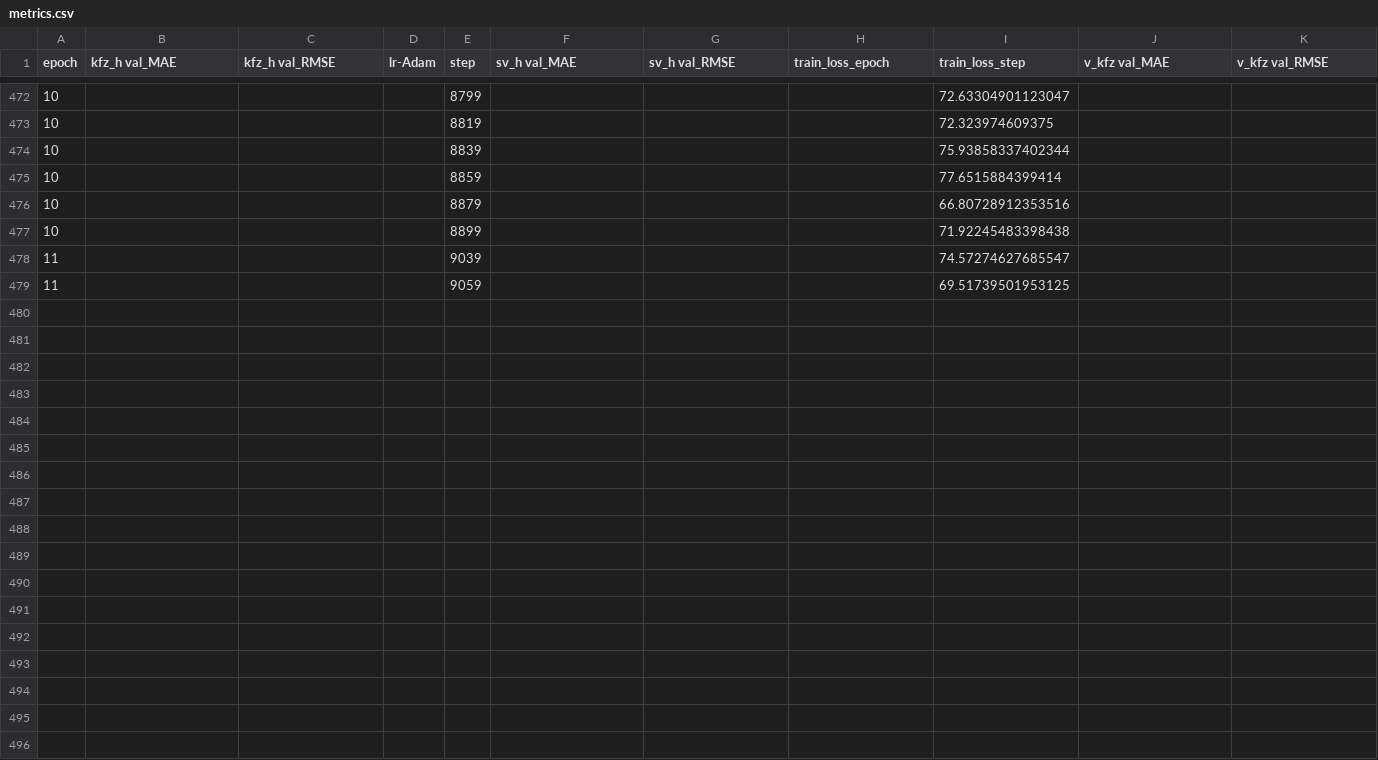
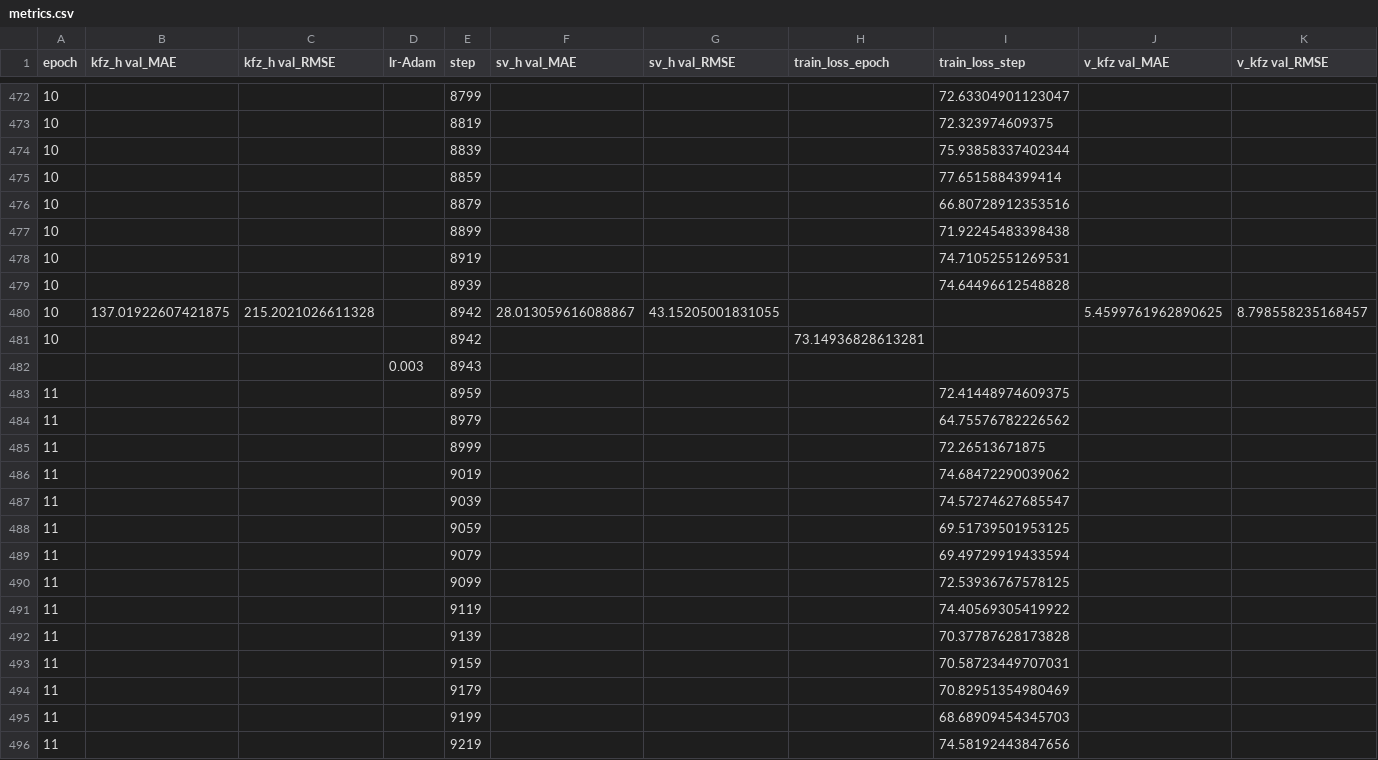
Before and after one commit to ForeverTTT/Autobahn-hackathon, a CSV file: models/tft/lightning_logs/tft/version_1/metrics.csv, drawn as a sheet; only a part is shown, gaps mark what is left out; rows hold the shown columns only; the diff covers the shown part only; the diff names each change by its address in the sheet, - before the commit and + after, or states it on an @@ line.

```diff
--- a/models/tft/lightning_logs/tft/version_1/metrics.csv
+++ b/models/tft/lightning_logs/tft/version_1/metrics.csv
+row 478: 10 |  |  |  | 8919 |  |  |  | 74.71052551269531
+row 479: 10 |  |  |  | 8939 |  |  |  | 74.64496612548828
+row 480: 10 | 137.01922607421875 | 215.2021026611328 |  | 8942 | 28.013059616088867 | 43.15205001831055 |  |  | 5.4599761962890625 | 8.798558235168457
+row 481: 10 |  |  |  | 8942 |  |  | 73.14936828613281
+row 482:  |  |  | 0.003 | 8943
+row 483: 11 |  |  |  | 8959 |  |  |  | 72.41448974609375
+row 484: 11 |  |  |  | 8979 |  |  |  | 64.75576782226562
+row 485: 11 |  |  |  | 8999 |  |  |  | 72.26513671875
+row 486: 11 |  |  |  | 9019 |  |  |  | 74.68472290039062
+row 489: 11 |  |  |  | 9079 |  |  |  | 69.49729919433594
+row 490: 11 |  |  |  | 9099 |  |  |  | 72.53936767578125
+row 491: 11 |  |  |  | 9119 |  |  |  | 74.40569305419922
+row 492: 11 |  |  |  | 9139 |  |  |  | 70.37787628173828
+row 493: 11 |  |  |  | 9159 |  |  |  | 70.58723449707031
+row 494: 11 |  |  |  | 9179 |  |  |  | 70.82951354980469
+row 495: 11 |  |  |  | 9199 |  |  |  | 68.68909454345703
+row 496: 11 |  |  |  | 9219 |  |  |  | 74.58192443847656
```
Also changed, not shown: 28 added rows elsewhere in this file, 10 other files.
